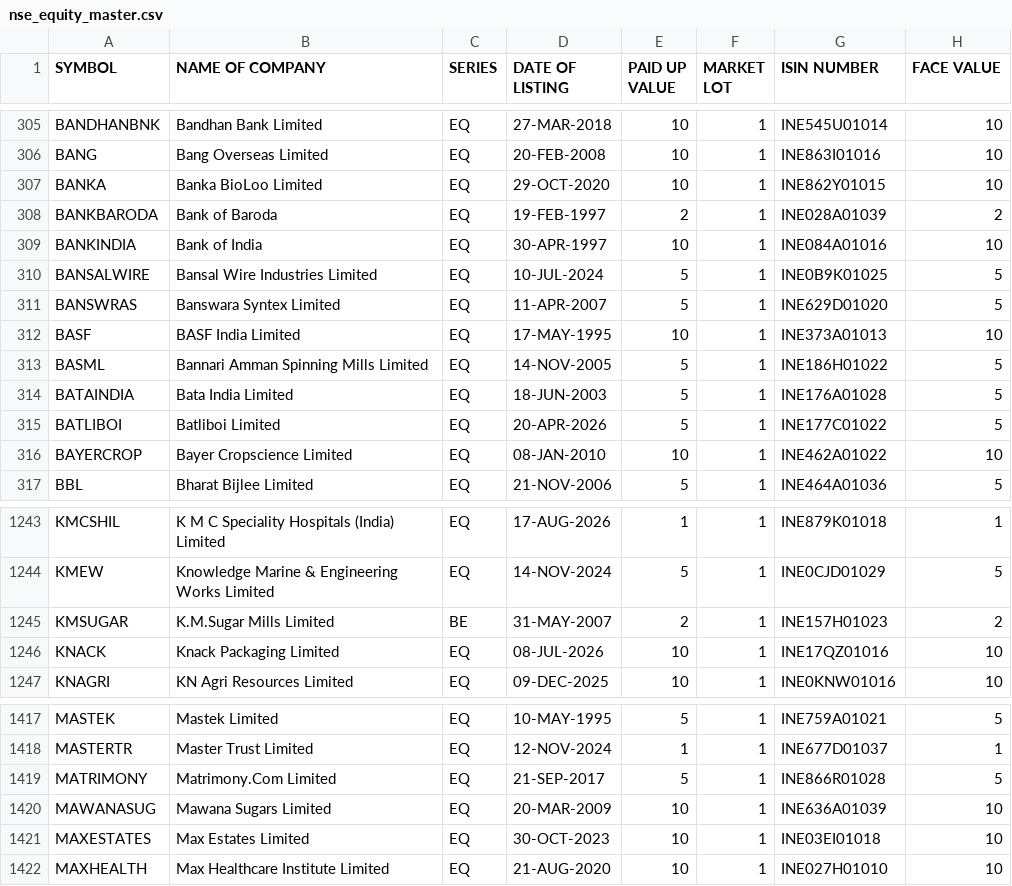
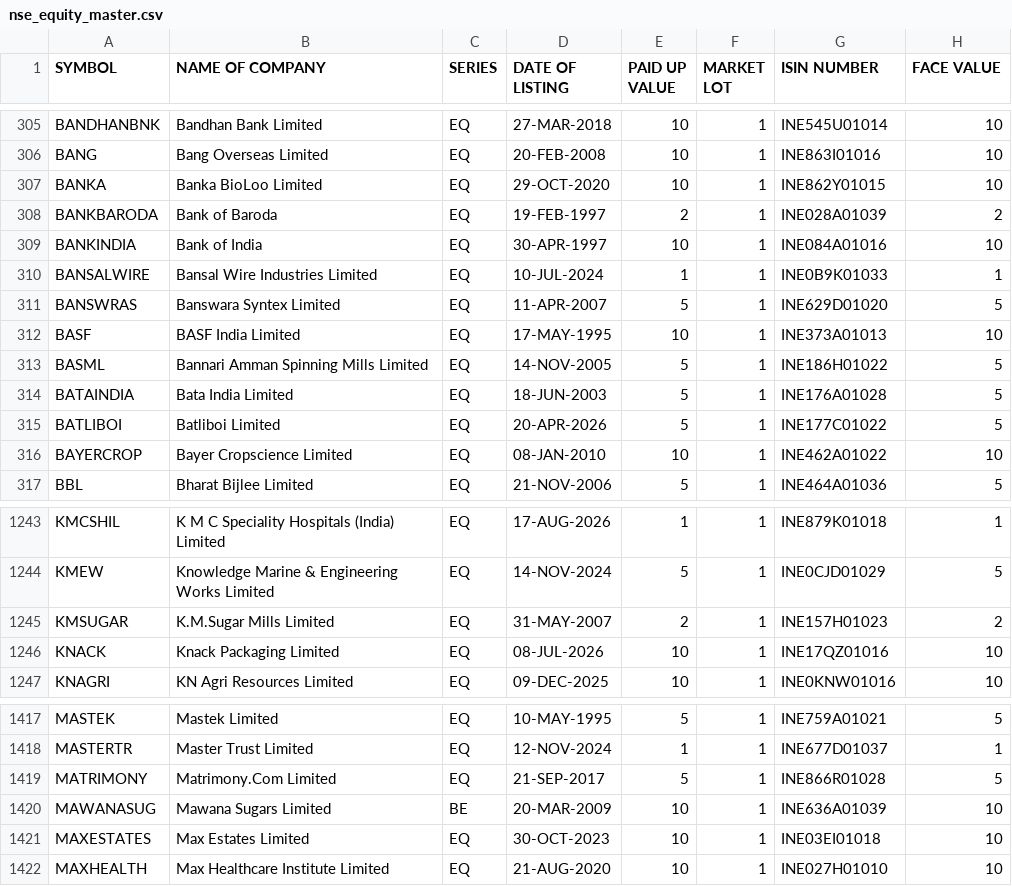
Before and after one commit to krishnaoj-stack/Stock---Dashboard, a CSV file: data/reference/nse_equity_master.csv, drawn as a sheet; only a part is shown, gaps mark what is left out.

```diff
--- a/data/reference/nse_equity_master.csv
+++ b/data/reference/nse_equity_master.csv
@@ -309,3 +309,3 @@ BANKBARODA,Bank of Baroda,EQ,19-FEB-1997,2,1,INE028A01039,2
 BANKINDIA,Bank of India,EQ,30-APR-1997,10,1,INE084A01016,10
-BANSALWIRE,Bansal Wire Industries Limited,EQ,10-JUL-2024,5,1,INE0B9K01025,5
+BANSALWIRE,Bansal Wire Industries Limited,EQ,10-JUL-2024,1,1,INE0B9K01033,1
 BANSWRAS,Banswara Syntex Limited,EQ,11-APR-2007,5,1,INE629D01020,5
@@ -1244,3 +1244,3 @@ KMCSHIL,K M C Speciality Hospitals (India) Limited,EQ,17-AUG-2026,1,1,INE879K010
 KMEW,Knowledge Marine & Engineering Works Limited,EQ,14-NOV-2024,5,1,INE0CJD01029,5
-KMSUGAR,K.M.Sugar Mills Limited,BE,31-MAY-2007,2,1,INE157H01023,2
+KMSUGAR,K.M.Sugar Mills Limited,EQ,31-MAY-2007,2,1,INE157H01023,2
 KNACK,Knack Packaging Limited,EQ,08-JUL-2026,10,1,INE17QZ01016,10
@@ -1419,3 +1419,3 @@ MASTERTR,Master Trust Limited,EQ,12-NOV-2024,1,1,INE677D01037,1
 MATRIMONY,Matrimony.Com Limited,EQ,21-SEP-2017,5,1,INE866R01028,5
-MAWANASUG,Mawana Sugars Limited,EQ,20-MAR-2009,10,1,INE636A01039,10
+MAWANASUG,Mawana Sugars Limited,BE,20-MAR-2009,10,1,INE636A01039,10
 MAXESTATES,Max Estates Limited,EQ,30-OCT-2023,10,1,INE03EI01018,10
```
Also changed, not shown: data/output/latest.csv, 1 other file.
